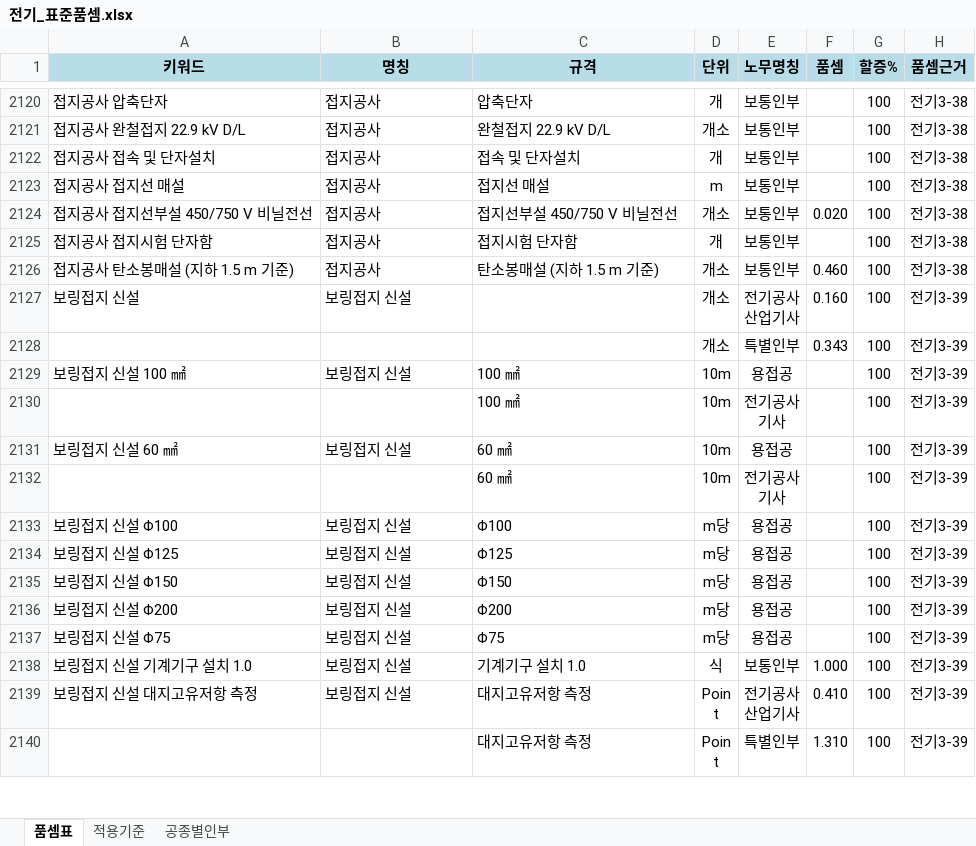
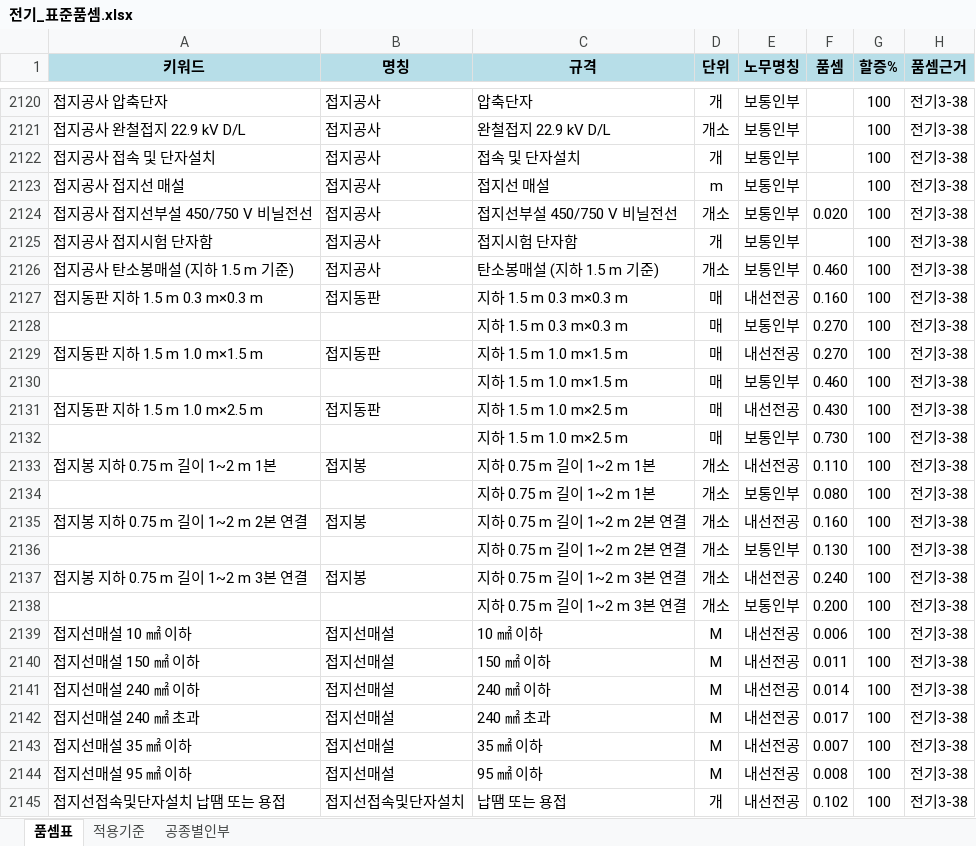
Before and after one commit to ska22110597-afk/jeonki-quantity, an Excel workbook: data/전기_표준품셈.xlsx, sheet 품셈표, drawn as a sheet; only a part is shown, gaps mark what is left out; the shorter side is filled out with more unchanged rows; values as stored, in another font and other column widths than the file's, no borders; the diff covers the shown part only; the diff names each change by its address in the sheet, - before the commit and + after, or states it on an @@ line.

```diff
--- a/data/전기_표준품셈.xlsx (sheet 품셈표)
+++ b/data/전기_표준품셈.xlsx (sheet 품셈표)
+row 2127: 접지동판 지하 1.5 m 0.3 m×0.3 m | 접지동판 | 지하 1.5 m 0.3 m×0.3 m | 매 | 내선전공 | 0.160 | 100 | 전기3-38
+row 2128:  |  | 지하 1.5 m 0.3 m×0.3 m | 매 | 보통인부 | 0.270 | 100 | 전기3-38
+row 2129: 접지동판 지하 1.5 m 1.0 m×1.5 m | 접지동판 | 지하 1.5 m 1.0 m×1.5 m | 매 | 내선전공 | 0.270 | 100 | 전기3-38
+row 2130:  |  | 지하 1.5 m 1.0 m×1.5 m | 매 | 보통인부 | 0.460 | 100 | 전기3-38
+row 2131: 접지동판 지하 1.5 m 1.0 m×2.5 m | 접지동판 | 지하 1.5 m 1.0 m×2.5 m | 매 | 내선전공 | 0.430 | 100 | 전기3-38
+row 2132:  |  | 지하 1.5 m 1.0 m×2.5 m | 매 | 보통인부 | 0.730 | 100 | 전기3-38
+row 2133: 접지봉 지하 0.75 m 길이 1~2 m 1본 | 접지봉 | 지하 0.75 m 길이 1~2 m 1본 | 개소 | 내선전공 | 0.110 | 100 | 전기3-38
+row 2134:  |  | 지하 0.75 m 길이 1~2 m 1본 | 개소 | 보통인부 | 0.080 | 100 | 전기3-38
+row 2135: 접지봉 지하 0.75 m 길이 1~2 m 2본 연결 | 접지봉 | 지하 0.75 m 길이 1~2 m 2본 연결 | 개소 | 내선전공 | 0.160 | 100 | 전기3-38
+row 2136:  |  | 지하 0.75 m 길이 1~2 m 2본 연결 | 개소 | 보통인부 | 0.130 | 100 | 전기3-38
+row 2137: 접지봉 지하 0.75 m 길이 1~2 m 3본 연결 | 접지봉 | 지하 0.75 m 길이 1~2 m 3본 연결 | 개소 | 내선전공 | 0.240 | 100 | 전기3-38
+row 2138:  |  | 지하 0.75 m 길이 1~2 m 3본 연결 | 개소 | 보통인부 | 0.200 | 100 | 전기3-38
+row 2139: 접지선매설 10 ㎟ 이하 | 접지선매설 | 10 ㎟ 이하 | M | 내선전공 | 0.006 | 100 | 전기3-38
+row 2140: 접지선매설 150 ㎟ 이하 | 접지선매설 | 150 ㎟ 이하 | M | 내선전공 | 0.011 | 100 | 전기3-38
+row 2141: 접지선매설 240 ㎟ 이하 | 접지선매설 | 240 ㎟ 이하 | M | 내선전공 | 0.014 | 100 | 전기3-38
+row 2142: 접지선매설 240 ㎟ 초과 | 접지선매설 | 240 ㎟ 초과 | M | 내선전공 | 0.017 | 100 | 전기3-38
+row 2143: 접지선매설 35 ㎟ 이하 | 접지선매설 | 35 ㎟ 이하 | M | 내선전공 | 0.007 | 100 | 전기3-38
+row 2144: 접지선매설 95 ㎟ 이하 | 접지선매설 | 95 ㎟ 이하 | M | 내선전공 | 0.008 | 100 | 전기3-38
+row 2145: 접지선접속및단자설치 납땜 또는 용접 | 접지선접속및단자설치 | 납땜 또는 용접 | 개 | 내선전공 | 0.102 | 100 | 전기3-38
```
Also changed, not shown: 168 added rows, 27 removed rows and 56 edited cells elsewhere in this sheet, 6 other files.
